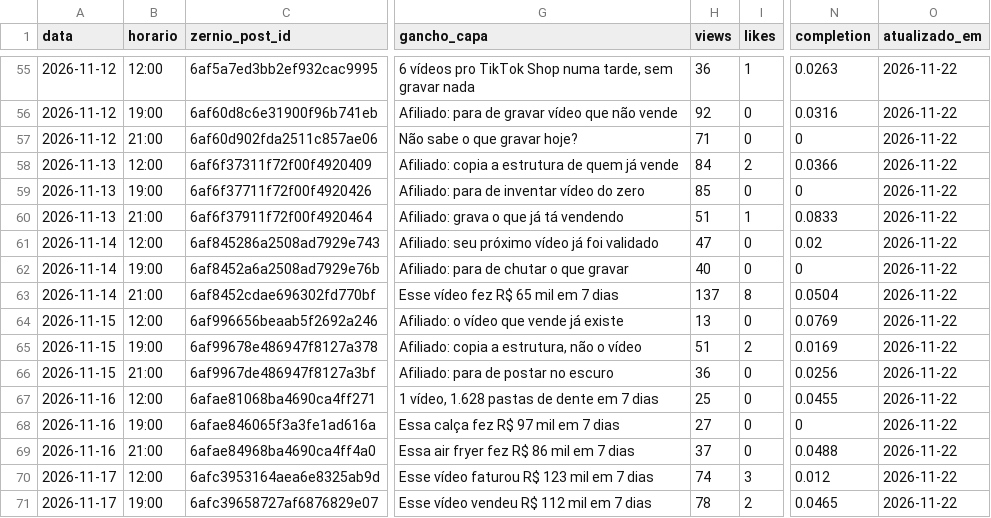
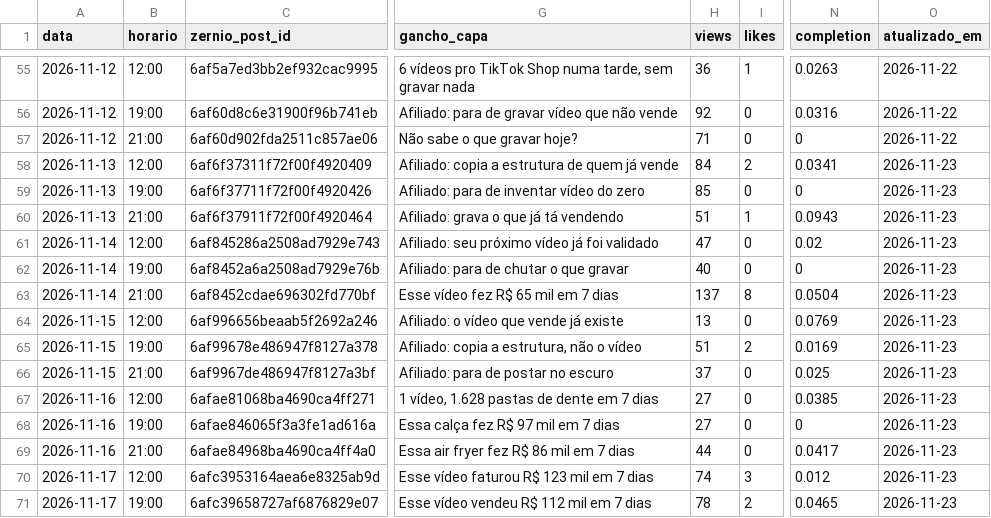
Before and after one commit to lucas5342648/optimizze-carrosseis, a CSV file: historico.csv, drawn as a sheet; only a part is shown, gaps mark what is left out; the diff covers the shown part only; the diff names each change by its address in the sheet, - before the commit and + after, or states it on an @@ line.

```diff
--- a/historico.csv
+++ b/historico.csv
-N58 (completion): 0.0366
+N58 (completion): 0.0341
-O58:O71 (atualizado_em): 2026-11-22
+O58:O71 (atualizado_em): 2026-11-23
-N60 (completion): 0.0833
+N60 (completion): 0.0943
-H66 (views): 36
+H66 (views): 37
-N66 (completion): 0.0256
+N66 (completion): 0.025
-H67 (views): 25
+H67 (views): 27
-N67 (completion): 0.0455
+N67 (completion): 0.0385
-H69 (views): 37
+H69 (views): 44
-N69 (completion): 0.0488
+N69 (completion): 0.0417
```
Also changed, not shown: 42 edited cells elsewhere in this file, 55 other files.
